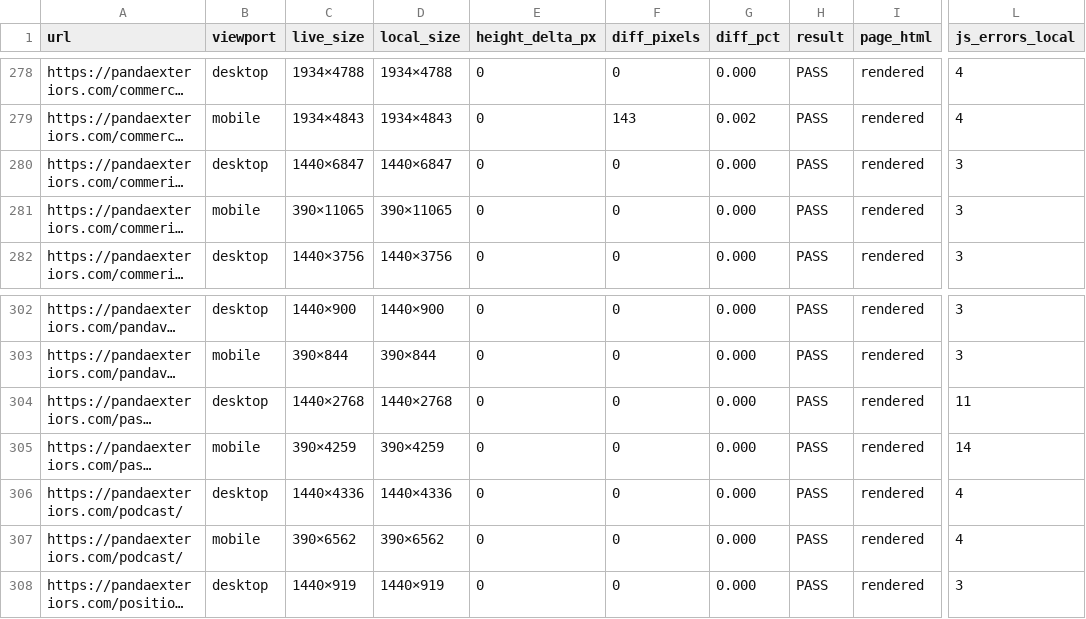
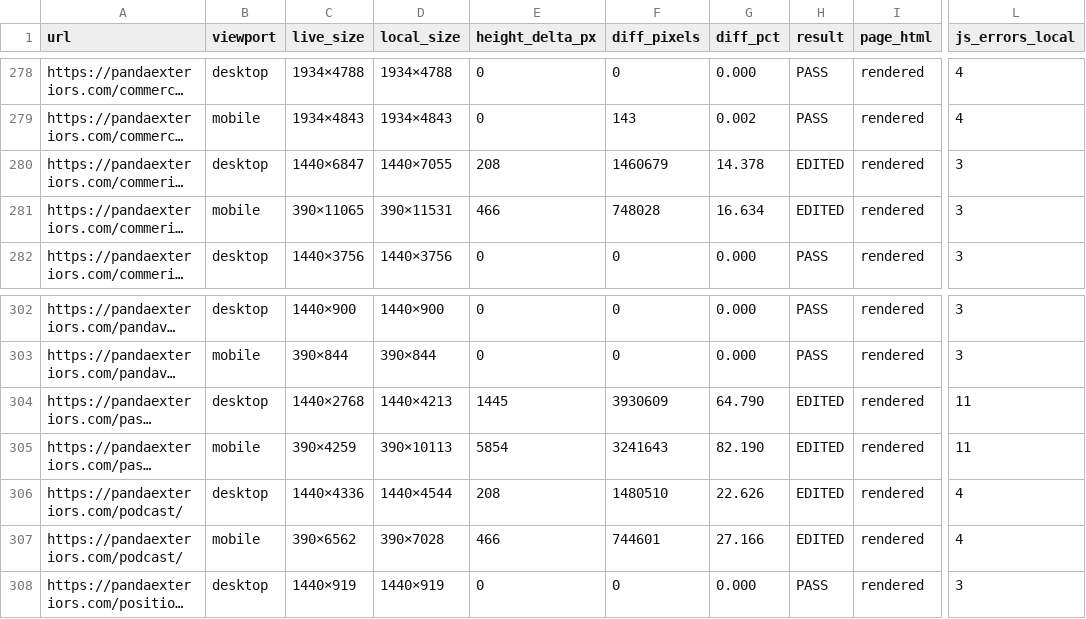
Before and after one commit to hunterallenlee10-cpu/pandaV1, a CSV file: docs/visual-diff/summary.csv, drawn as a sheet; only a part is shown, gaps mark what is left out; long unchanged cells end in …; the diff covers the shown part only; the diff names each change by its address in the sheet, - before the commit and + after, or states it on an @@ line.

```diff
--- a/docs/visual-diff/summary.csv
+++ b/docs/visual-diff/summary.csv
-D280 (local_size): 1440×6847
+D280 (local_size): 1440×7055
-E280 (height_delta_px): 0
+E280 (height_delta_px): 208
-F280 (diff_pixels): 0
+F280 (diff_pixels): 1460679
-G280 (diff_pct): 0.000
+G280 (diff_pct): 14.378
-H280:H281 (result): PASS
+H280:H281 (result): EDITED
-D281 (local_size): 390×11065
+D281 (local_size): 390×11531
-E281 (height_delta_px): 0
+E281 (height_delta_px): 466
-F281 (diff_pixels): 0
+F281 (diff_pixels): 748028
-G281 (diff_pct): 0.000
+G281 (diff_pct): 16.634
-D304 (local_size): 1440×2768
+D304 (local_size): 1440×4213
-E304 (height_delta_px): 0
+E304 (height_delta_px): 1445
-F304 (diff_pixels): 0
+F304 (diff_pixels): 3930609
-G304 (diff_pct): 0.000
+G304 (diff_pct): 64.790
-H304:H307 (result): PASS
+H304:H307 (result): EDITED
-D305 (local_size): 390×4259
+D305 (local_size): 390×10113
-E305 (height_delta_px): 0
+E305 (height_delta_px): 5854
-F305 (diff_pixels): 0
+F305 (diff_pixels): 3241643
-G305 (diff_pct): 0.000
+G305 (diff_pct): 82.190
-L305 (js_errors_local): 14
+L305 (js_errors_local): 11
-D306 (local_size): 1440×4336
+D306 (local_size): 1440×4544
-E306 (height_delta_px): 0
+E306 (height_delta_px): 208
-F306 (diff_pixels): 0
+F306 (diff_pixels): 1480510
-G306 (diff_pct): 0.000
+G306 (diff_pct): 22.626
-D307 (local_size): 390×6562
+D307 (local_size): 390×7028
-E307 (height_delta_px): 0
+E307 (height_delta_px): 466
-F307 (diff_pixels): 0
+F307 (diff_pixels): 744601
-G307 (diff_pct): 0.000
+G307 (diff_pct): 27.166
```
Also changed, not shown: 88 edited cells elsewhere in this file, 27 other files.
